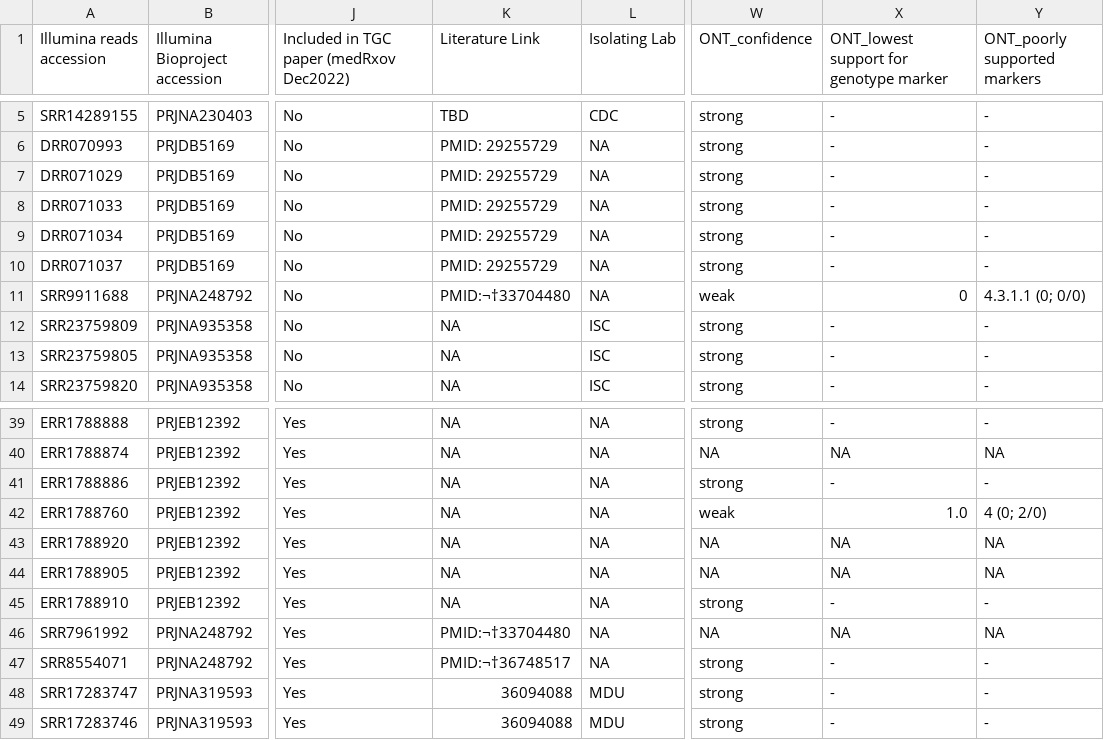
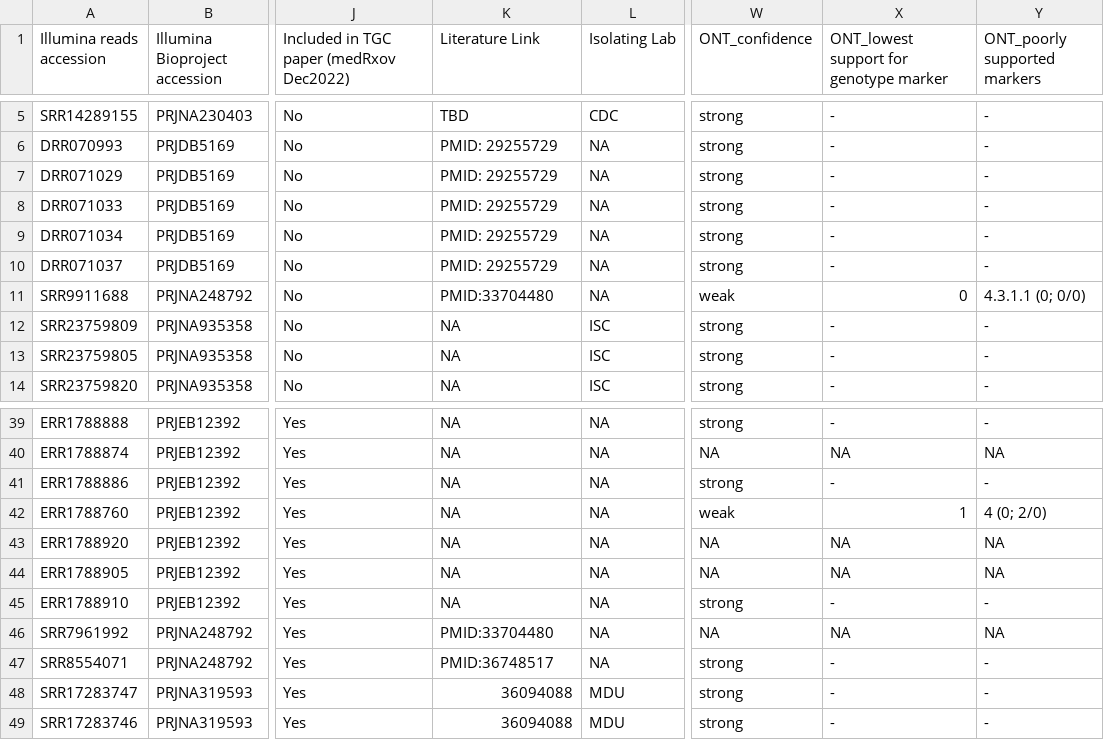
Before and after one commit to typhoidgenomics/TyphoidGenomicsConsortiumMykrobe, a CSV file: Supplementary_Table_6.csv, drawn as a sheet; only a part is shown, gaps mark what is left out; the diff covers the shown part only; the diff names each change by its address in the sheet, - before the commit and + after, or states it on an @@ line.

```diff
--- a/Supplementary_Table_6.csv
+++ b/Supplementary_Table_6.csv
-K11 (Literature Link): PMID:¬†33704480
+K11 (Literature Link): PMID:33704480
-X42: 1.0
+X42: 1
-K46 (Literature Link): PMID:¬†33704480
+K46 (Literature Link): PMID:33704480
-K47 (Literature Link): PMID:¬†36748517
+K47 (Literature Link): PMID:36748517
```
Also changed, not shown: 78 edited cells elsewhere in this file, 1 other file.
